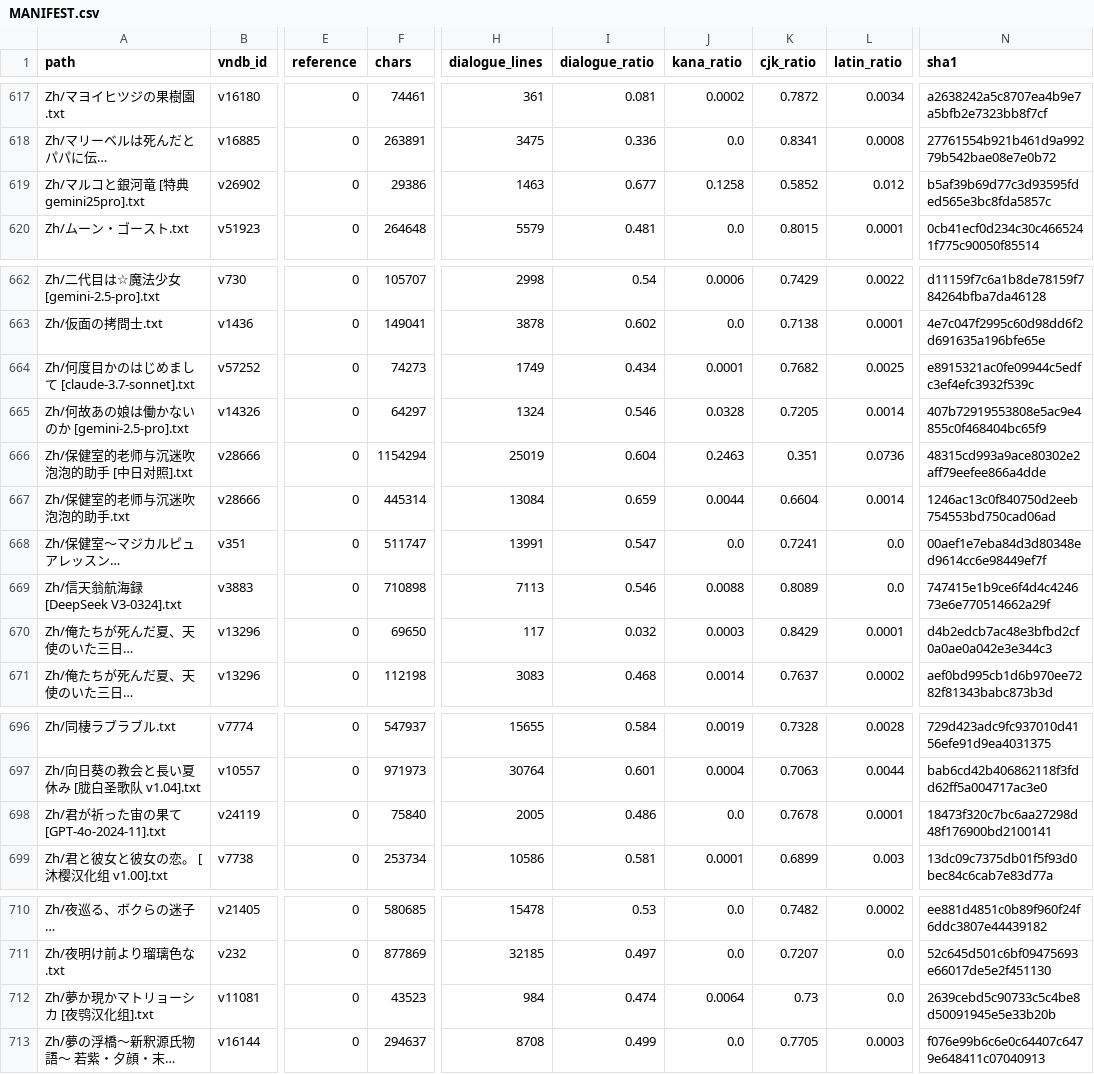
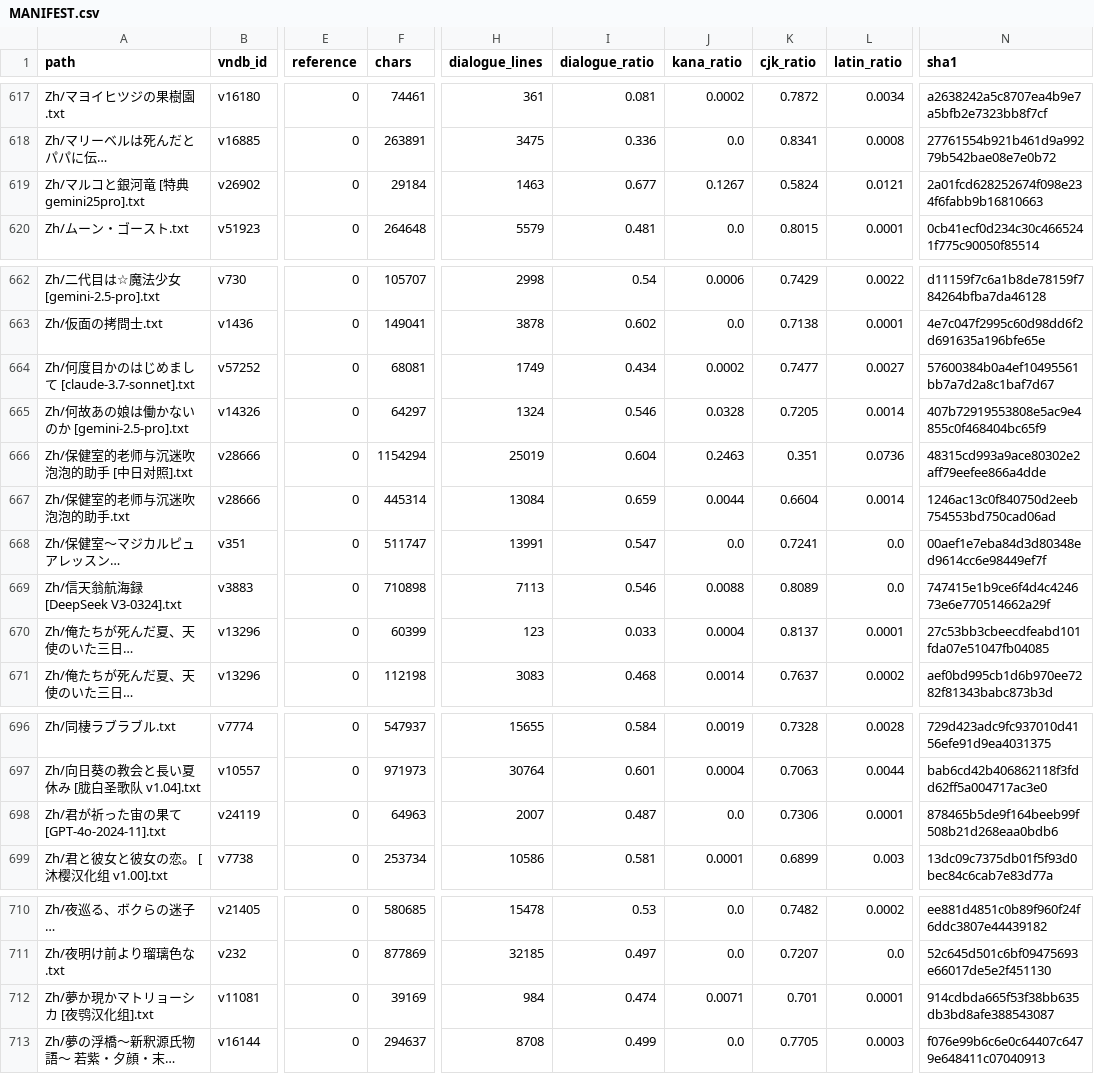
Before and after one commit to m-rui001/galgame-script-corpus, a CSV file: MANIFEST.csv, drawn as a sheet; only a part is shown, gaps mark what is left out; long unchanged cells end in …; the diff covers the shown part only; the diff names each change by its address in the sheet, - before the commit and + after, or states it on an @@ line.

Commit message:
polish: nine works finished (or advanced) by section-level agents
  2017 Otomari                  4,076 lines (now complete, 4,556/4,556)
  君が祈った宙の果て            3,915
  俺たちが死んだ夏              3,448
  何度目かのはじめまして        3,265
  カケオチ                      2,688
  夢か現かマトリョーシカ        1,873
  少女マイノリティ                666
  マルコと銀河竜                  565
  非実在系カノジョ                381 (1 of 9 sections; agent stopped early)

15 lines rejected by the structural checker and left as-is.

```diff
--- a/MANIFEST.csv
+++ b/MANIFEST.csv
-F619 (chars): 29386
+F619 (chars): 29184
-J619 (kana_ratio): 0.1258
+J619 (kana_ratio): 0.1267
-K619 (cjk_ratio): 0.5852
+K619 (cjk_ratio): 0.5824
-L619 (latin_ratio): 0.012
+L619 (latin_ratio): 0.0121
-N619 (sha1): b5af39b69d77c3d93595fded565e3bc8fda5857c
+N619 (sha1): 2a01fcd628252674f098e234f6fabb9b16810663
-F664 (chars): 74273
+F664 (chars): 68081
-J664 (kana_ratio): 0.0001
+J664 (kana_ratio): 0.0002
-K664 (cjk_ratio): 0.7682
+K664 (cjk_ratio): 0.7477
-L664 (latin_ratio): 0.0025
+L664 (latin_ratio): 0.0027
-N664 (sha1): e8915321ac0fe09944c5edfc3ef4efc3932f539c
+N664 (sha1): 57600384b0a4ef10495561bb7a7d2a8c1baf7d67
-F670 (chars): 69650
+F670 (chars): 60399
-H670 (dialogue_lines): 117
+H670 (dialogue_lines): 123
-I670 (dialogue_ratio): 0.032
+I670 (dialogue_ratio): 0.033
-J670 (kana_ratio): 0.0003
+J670 (kana_ratio): 0.0004
-K670 (cjk_ratio): 0.8429
+K670 (cjk_ratio): 0.8137
-N670 (sha1): d4b2edcb7ac48e3bfbd2cf0a0ae0a042e3e344c3
+N670 (sha1): 27c53bb3cbeecdfeabd101fda07e51047fb04085
-F698 (chars): 75840
+F698 (chars): 64963
-H698 (dialogue_lines): 2005
+H698 (dialogue_lines): 2007
-I698 (dialogue_ratio): 0.486
+I698 (dialogue_ratio): 0.487
-K698 (cjk_ratio): 0.7678
+K698 (cjk_ratio): 0.7306
-N698 (sha1): 18473f320c7bc6aa27298d48f176900bd2100141
+N698 (sha1): 878465b5de9f164beeb99f508b21d268eaa0bdb6
-F712 (chars): 43523
+F712 (chars): 39169
-J712 (kana_ratio): 0.0064
+J712 (kana_ratio): 0.0071
-K712 (cjk_ratio): 0.73
+K712 (cjk_ratio): 0.701
-L712 (latin_ratio): 0.0
+L712 (latin_ratio): 0.0001
-N712 (sha1): 2639cebd5c90733c5c4be8d50091945e5e33b20b
+N712 (sha1): 914cdbda665f53f38bb635db3bd8afe388543087
```
Also changed, not shown: 14 edited cells elsewhere in this file, 9 other files.
